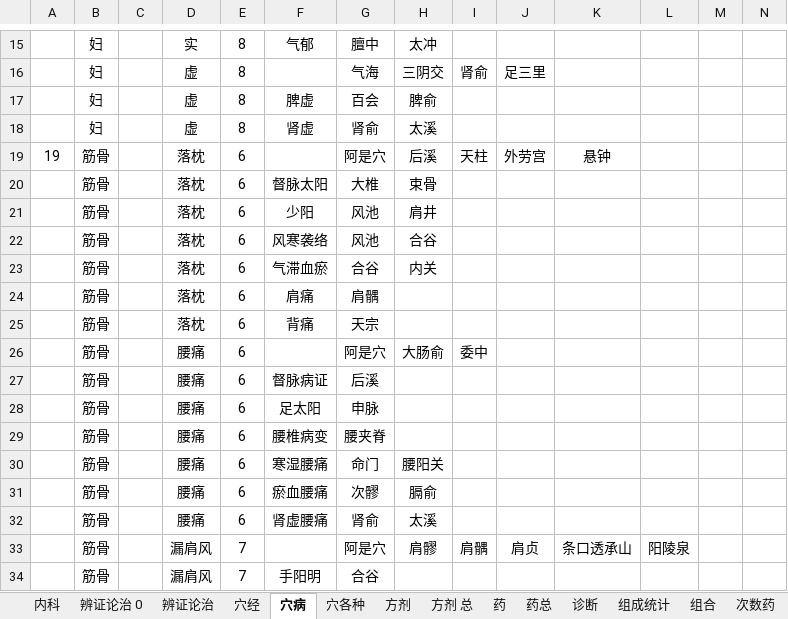
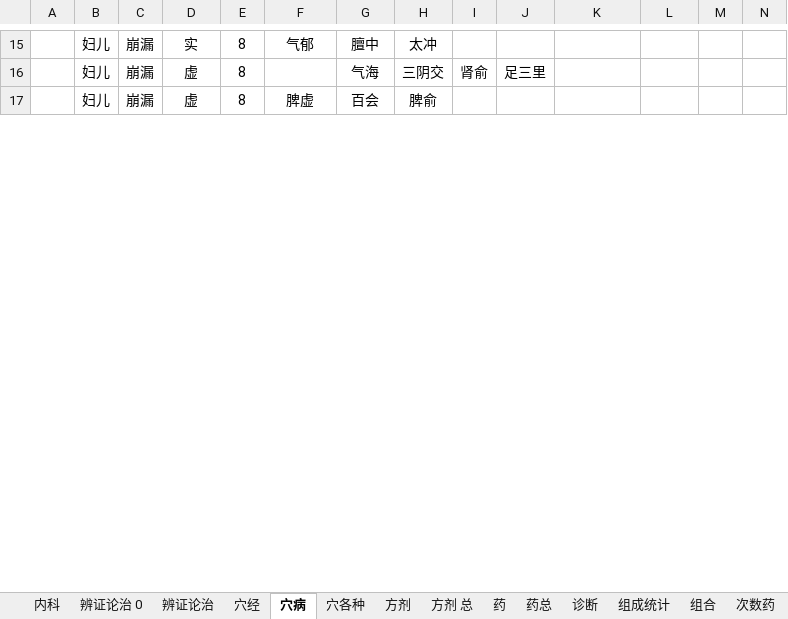
Before and after one commit to Flame57/yikao, an Excel workbook: 整理.xlsx, sheet 穴病, drawn as a sheet; only a part is shown, gaps mark what is left out; values as stored, in another font and other column widths than the file's, no borders; removed rows and columns are numbered as before the commit, all else as after; the diff covers the shown part only; the diff names each change by its address in the sheet, - before the commit and + after, or states it on an @@ line.

```diff
--- a/整理.xlsx (sheet 穴病)
+++ b/整理.xlsx (sheet 穴病)
-B15:B17: 妇
+B15:B17: 妇儿
-C15:C17: (empty)
+C15:C17: 崩漏
-row 18:  | 妇 |  | 虚 | 8 | 肾虚 | 肾俞 | 太溪
-row 19: 19 | 筋骨 |  | 落枕 | 6 |  | 阿是穴 | 后溪 | 天柱 | 外劳宫 | 悬钟
-row 20:  | 筋骨 |  | 落枕 | 6 | 督脉太阳 | 大椎 | 束骨
-row 21:  | 筋骨 |  | 落枕 | 6 | 少阳 | 风池 | 肩井
-row 22:  | 筋骨 |  | 落枕 | 6 | 风寒袭络 | 风池 | 合谷
-row 23:  | 筋骨 |  | 落枕 | 6 | 气滞血瘀 | 合谷 | 内关
-row 24:  | 筋骨 |  | 落枕 | 6 | 肩痛 | 肩髃
-row 25:  | 筋骨 |  | 落枕 | 6 | 背痛 | 天宗
-row 26:  | 筋骨 |  | 腰痛 | 6 |  | 阿是穴 | 大肠俞 | 委中
-row 27:  | 筋骨 |  | 腰痛 | 6 | 督脉病证 | 后溪
-row 28:  | 筋骨 |  | 腰痛 | 6 | 足太阳 | 申脉
-row 29:  | 筋骨 |  | 腰痛 | 6 | 腰椎病变 | 腰夹脊
-row 30:  | 筋骨 |  | 腰痛 | 6 | 寒湿腰痛 | 命门 | 腰阳关
-row 31:  | 筋骨 |  | 腰痛 | 6 | 瘀血腰痛 | 次髎 | 膈俞
-row 32:  | 筋骨 |  | 腰痛 | 6 | 肾虚腰痛 | 肾俞 | 太溪
-row 33:  | 筋骨 |  | 漏肩风 | 7 |  | 阿是穴 | 肩髎 | 肩髃 | 肩贞 | 条口透承山 | 阳陵泉
-row 34:  | 筋骨 |  | 漏肩风 | 7 | 手阳明 | 合谷
```
Also changed, not shown: other rows of this sheet, sheet 穴经.
